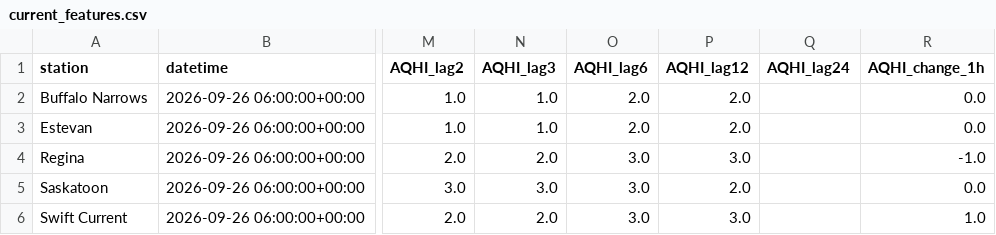
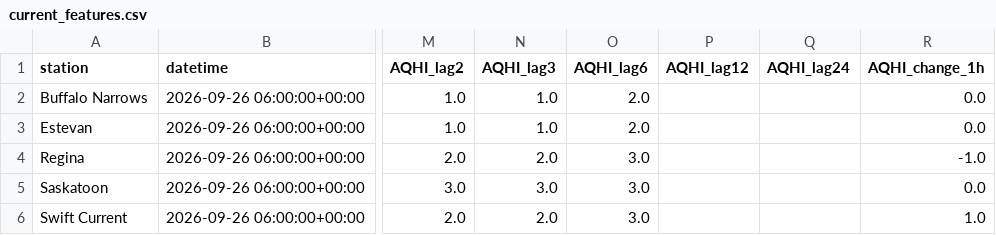
Before and after one commit to DKevinM/SK_datapull, a CSV file: data/current_features.csv, drawn as a sheet; only a part is shown, gaps mark what is left out; the diff names each change by its address in the sheet, - before the commit and + after, or states it on an @@ line.

Commit message:
Update current AQHI feature map

```diff
--- a/data/current_features.csv
+++ b/data/current_features.csv
-P2:P3 (AQHI_lag12): 2.0
+P2:P3 (AQHI_lag12): (empty)
-P4 (AQHI_lag12): 3.0
+P4 (AQHI_lag12): (empty)
-P5 (AQHI_lag12): 2.0
+P5 (AQHI_lag12): (empty)
-P6 (AQHI_lag12): 3.0
+P6 (AQHI_lag12): (empty)
```
